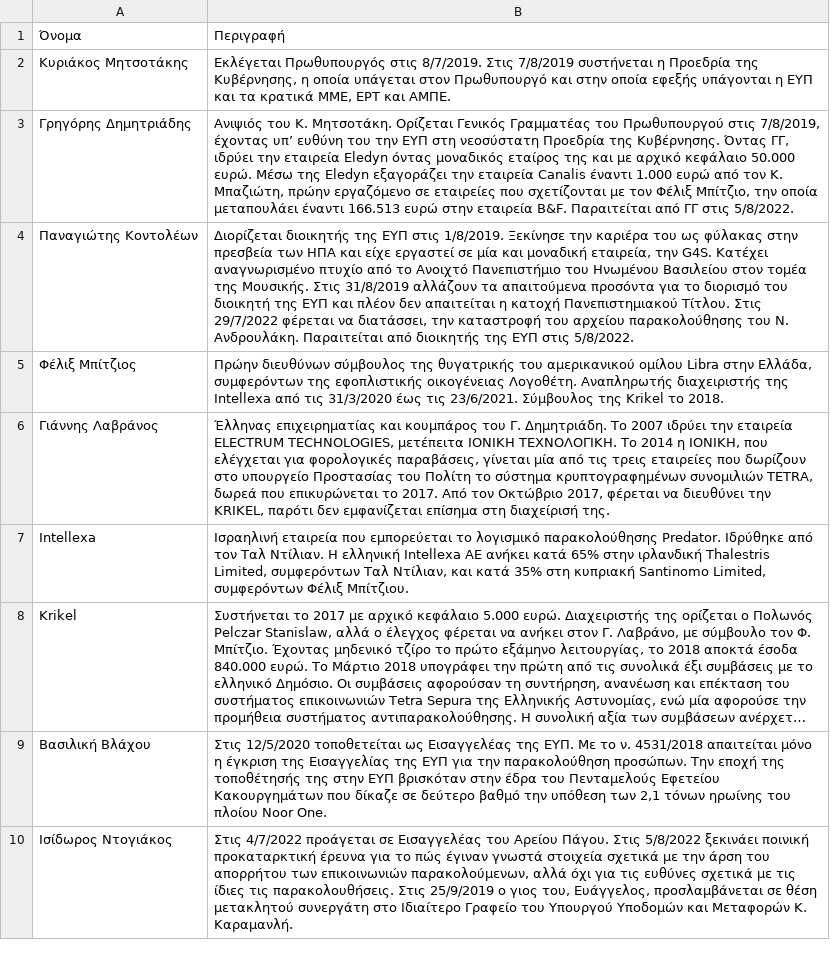
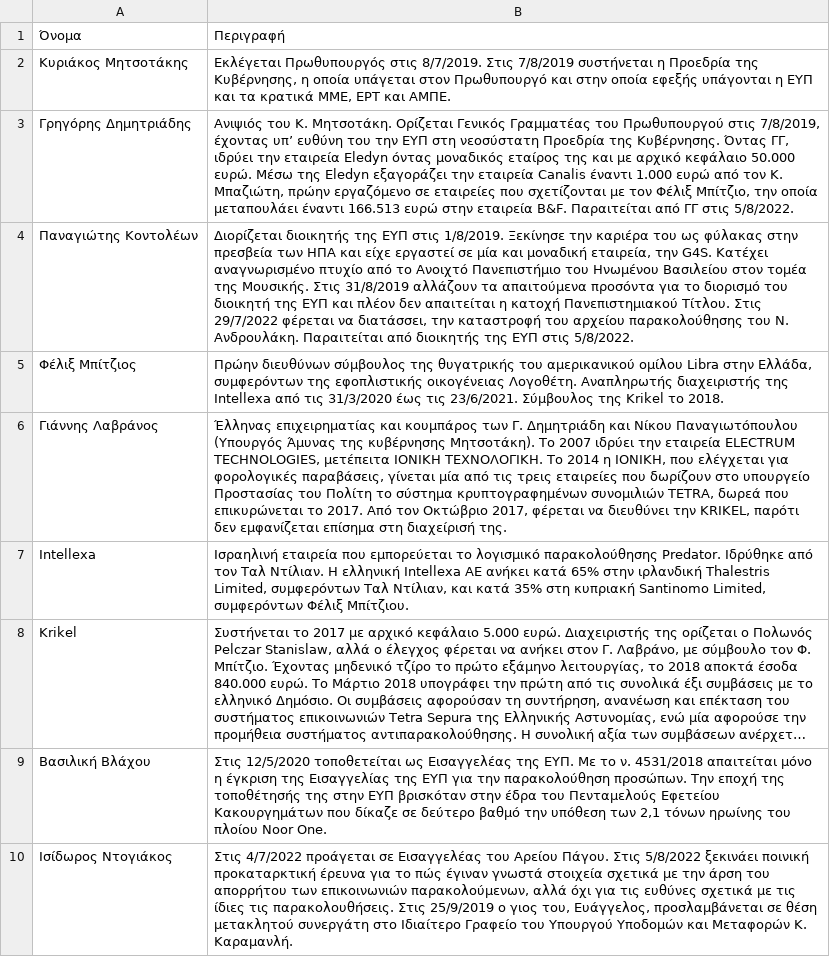
Before and after one commit to predatorgate/predatorgate.github.io, a CSV file: parser/people.csv, drawn as a sheet; long unchanged cells end in ….

Commit message:
update people, victim data

```diff
--- a/parser/people.csv
+++ b/parser/people.csv
@@ -5,3 +5,3 @@
 Φέλιξ Μπίτζιος,"Πρώην διευθύνων σύμβουλος της θυγατρικής του αμερικανικού ομίλου Libra στην Ελλάδα, συμφερόντων της εφοπλιστικής οικογένειας Λογοθέτη. Αναπληρωτής διαχειριστής της Intellexa από τις 31/3/2020 έως τις 23/6/2021. Σύμβουλος της Krikel το 2018."
-Γιάννης Λαβράνος,"Έλληνας επιχειρηματίας και κουμπάρος του Γ. Δημητριάδη. Το 2007 ιδρύει την εταιρεία ELECTRUM TECHNOLOGIES, μετέπειτα ΙΟΝΙΚΗ ΤΕΧΝΟΛΟΓΙΚΗ. Το 2014 η ΙΟΝΙΚΗ, που ελέγχεται για φορολογικές παραβάσεις, γίνεται μία από τις τρεις εταιρείες που δωρίζουν στο υπουργείο Προστασίας του Πολίτη το σύστημα κρυπτογραφημένων συνομιλιών TETRA, δωρεά που επικυρώνεται το 2017. Από τον Οκτώβριο 2017, φέρεται να διευθύνει την KRIKEL, παρότι δεν εμφανίζεται επίσημα στη διαχείρισή της."
+Γιάννης Λαβράνος,"Έλληνας επιχειρηματίας και κουμπάρος των Γ. Δημητριάδη και Νίκου Παναγιωτόπουλου (Υπουργός Άμυνας της κυβέρνησης Μητσοτάκη). Το 2007 ιδρύει την εταιρεία ELECTRUM TECHNOLOGIES, μετέπειτα ΙΟΝΙΚΗ ΤΕΧΝΟΛΟΓΙΚΗ. Το 2014 η ΙΟΝΙΚΗ, που ελέγχεται για φορολογικές παραβάσεις, γίνεται μία από τις τρεις εταιρείες που δωρίζουν στο υπουργείο Προστασίας του Πολίτη το σύστημα κρυπτογραφημένων συνομιλιών TETRA, δωρεά που επικυρώνεται το 2017. Από τον Οκτώβριο 2017, φέρεται να διευθύνει την KRIKEL, παρότι δεν εμφανίζεται επίσημα στη διαχείρισή της."
 Intellexa,"Ισραηλινή εταιρεία που εμπορεύεται το λογισμικό παρακολούθησης Predator. Ιδρύθηκε από τον Ταλ Ντίλιαν. Η ελληνική Intellexa ΑΕ ανήκει κατά 65% στην ιρλανδική Thalestris Limited, συμφερόντων Ταλ Ντίλιαν, και κατά 35% στη κυπριακή Santinomo Limited, συμφερόντων Φέλιξ Μπίτζιου."
```
Also changed, not shown: parser/victims.csv.
